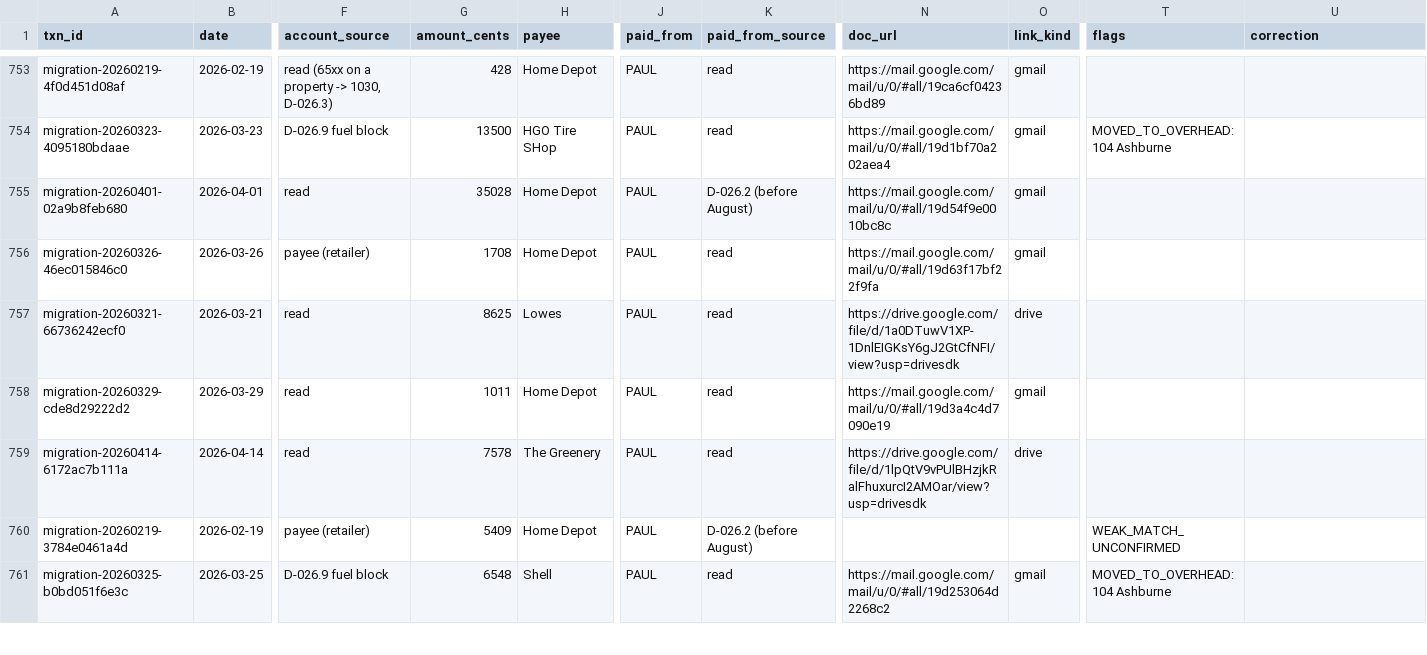
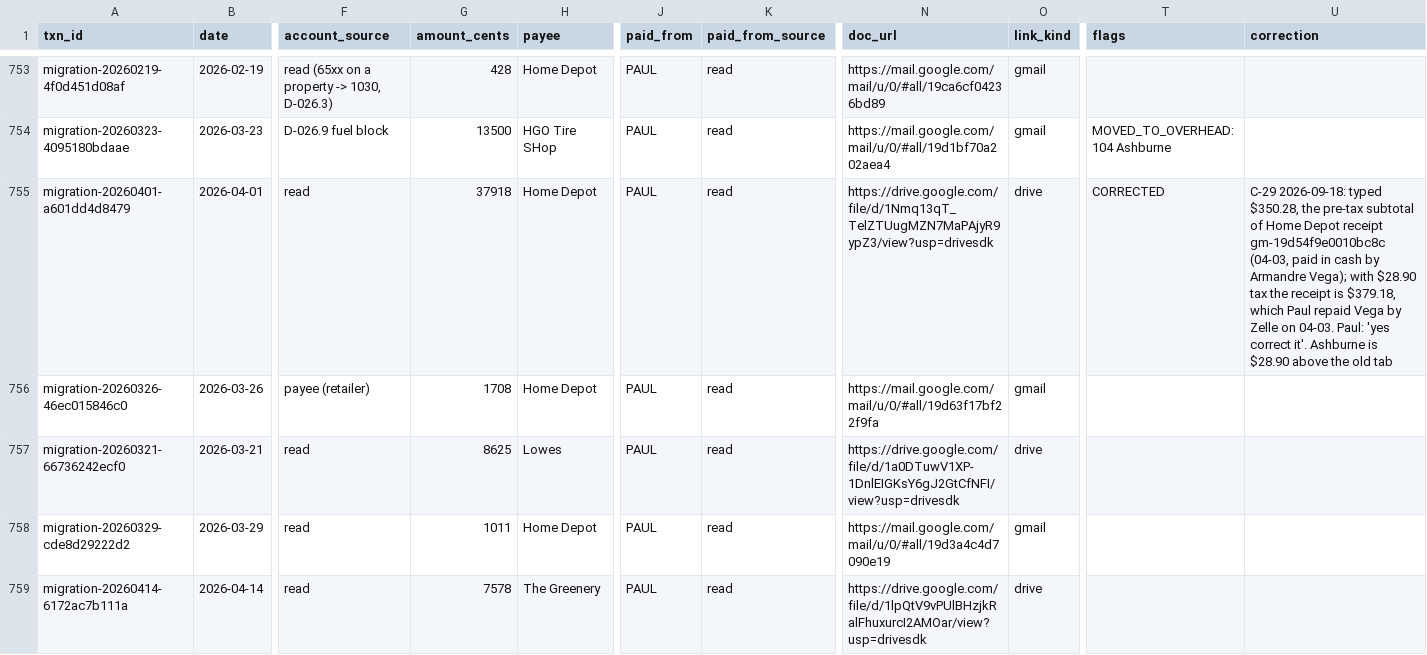
Before and after one commit to Recast-Properties/recast-books, a CSV file: data/migration/2026-09-17/rows/entries.csv, drawn as a sheet; only a part is shown, gaps mark what is left out; the shorter side is filled out with more unchanged rows; the diff names each change by its address in the sheet, - before the commit and + after, or states it on an @@ line.

```diff
--- a/data/migration/2026-09-17/rows/entries.csv
+++ b/data/migration/2026-09-17/rows/entries.csv
-A755 (txn_id): migration-20260401-02a9b8feb680
+A755 (txn_id): migration-20260401-a601dd4d8479
-G755 (amount_cents): 35028
+G755 (amount_cents): 37918
-K755 (paid_from_source): D-026.2 (before August)
+K755 (paid_from_source): read
-N755 (doc_url): https://mail.google.com/mail/u/0/#all/19d54f9e0010bc8c
+N755 (doc_url): https://drive.google.com/file/d/1Nmq13qT_TelZTUugMZN7MaPAjyR9ypZ3/view?usp=drivesdk
-O755 (link_kind): gmail
+O755 (link_kind): drive
-T755 (flags): (empty)
+T755 (flags): CORRECTED
-U755 (correction): (empty)
+U755 (correction): C-29 2026-09-18: typed $350.28, the pre-tax subtotal of Home Depot receipt gm-19d54f9e0010bc8c (04-03, paid in cash by Armandre Vega); with $28.90 tax the receipt is $379.18, which Paul repaid Vega by Zelle on 04-03. Paul: 'yes correct it'. Ashburne is $28.90 above the old tab
```
Also changed, not shown: data/migration/2026-09-17/comparison/B-by-match.csv, data/migration/2026-09-17/comparison/C-uncovered-old-rows.csv, 10 other files.
